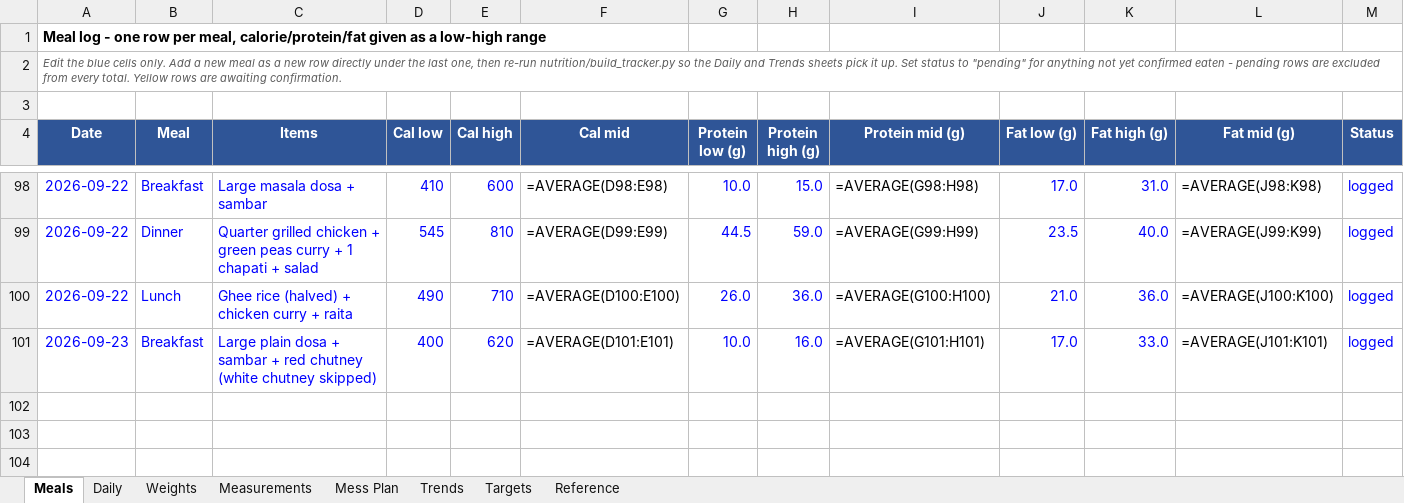
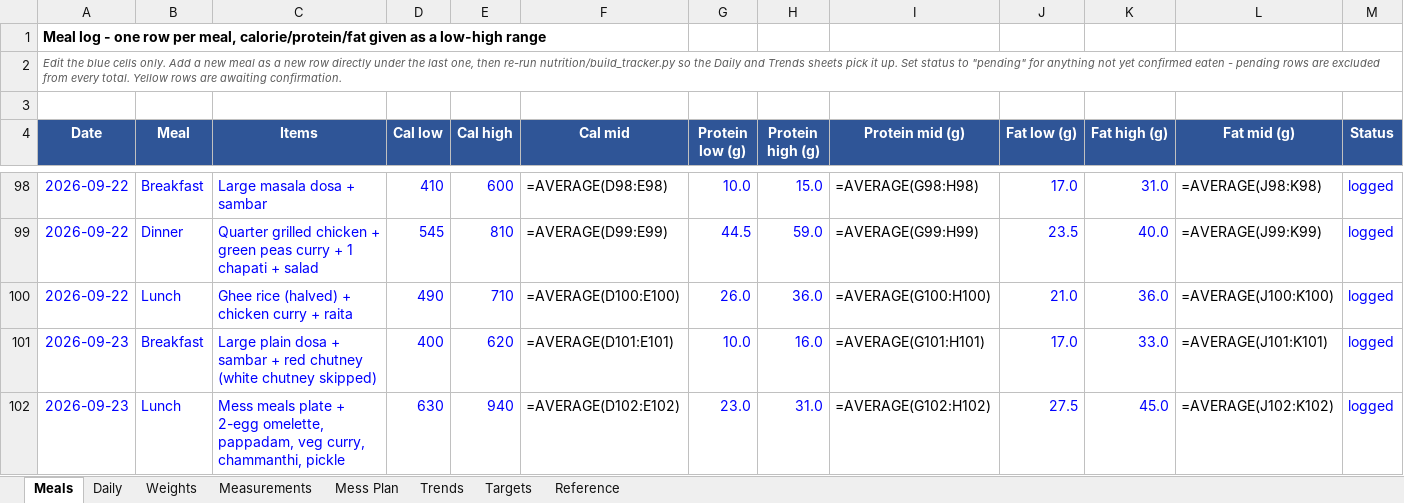
Before and after one commit to cakiran369/Kiranwebsite, an Excel workbook: nutrition/calorie_tracker.xlsx, sheet Meals, drawn as a sheet; only a part is shown, gaps mark what is left out; values as stored, in another font and other column widths than the file's, no borders; formulas without a stored value are shown as written; rows hold the shown columns only; the diff names each change by its address in the sheet, - before the commit and + after, or states it on an @@ line.

```diff
--- a/nutrition/calorie_tracker.xlsx (sheet Meals)
+++ b/nutrition/calorie_tracker.xlsx (sheet Meals)
+row 102: 2026-09-23 | Lunch | Mess meals plate + 2-egg omelette, pappadam, veg curry, chammanthi, pickle | 630 | 940 | =AVERAGE(D102:E102) | 23.0 | 31.0 | =AVERAGE(G102:H102) | 27.5 | 45.0 | =AVERAGE(J102:K102) | logged
```
Also changed, not shown: sheet Daily, 2 other files.
